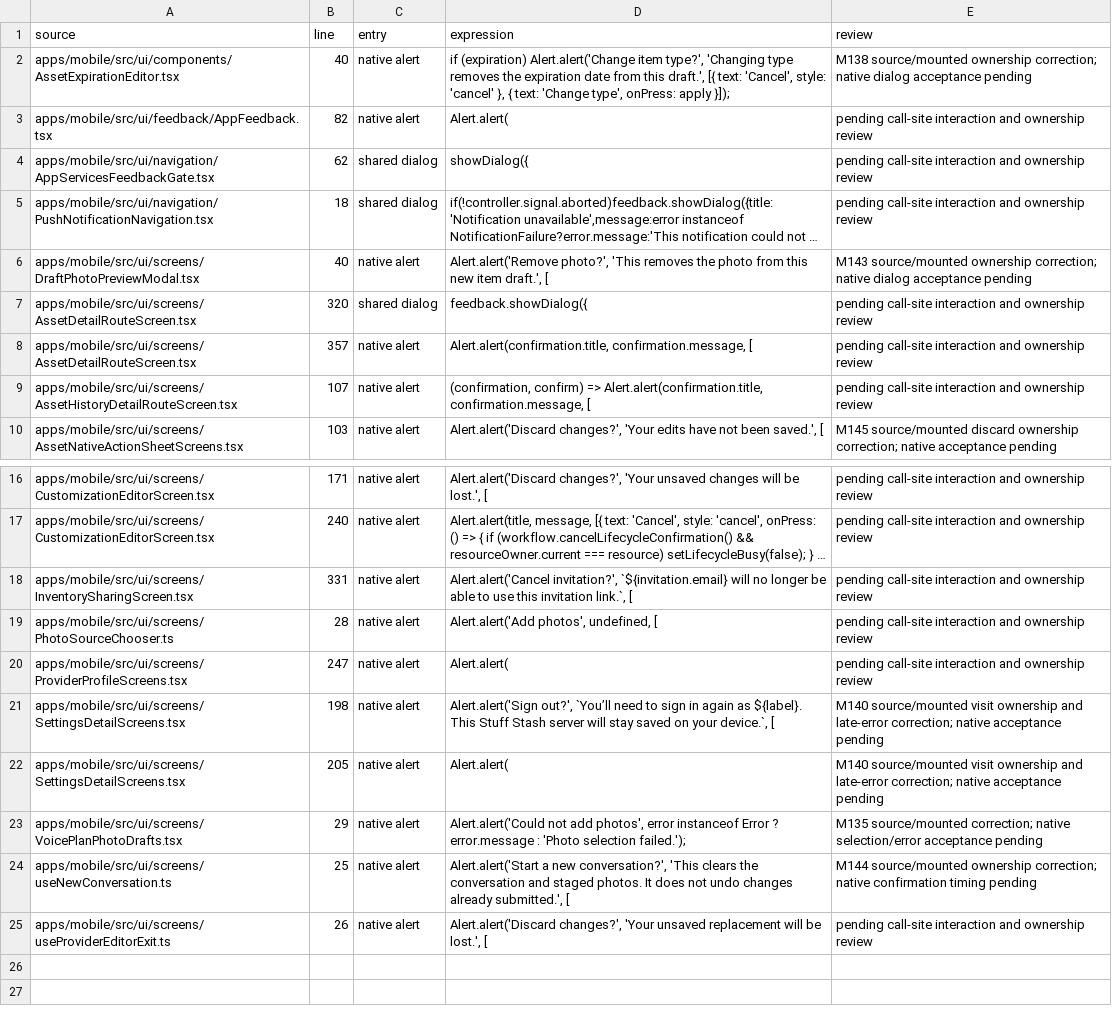
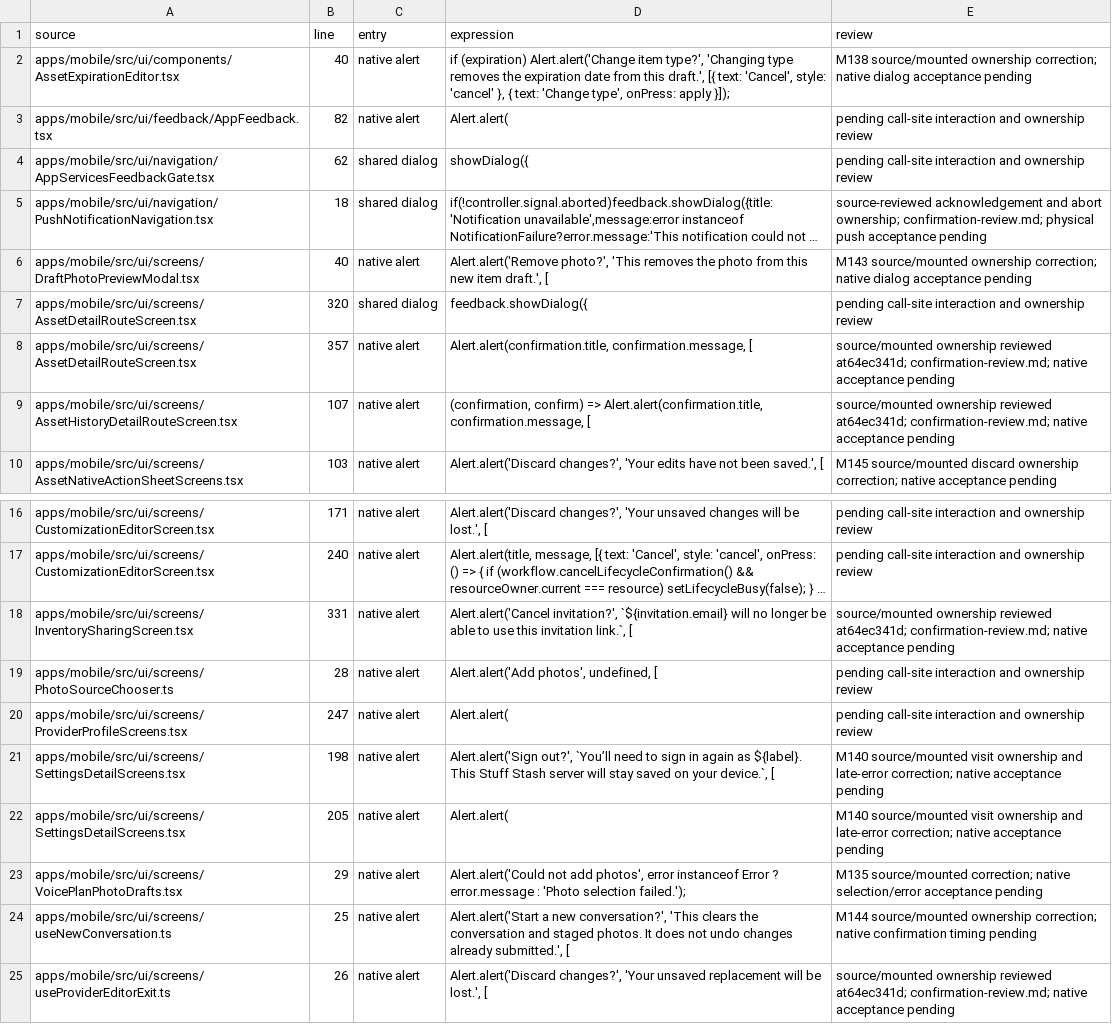
Before and after one commit to elsell/stuffstash, a CSV file: docs/reports/mobile-ui-remediation-2026-09-14/confirmation-call-sites.csv, drawn as a sheet; only a part is shown, gaps mark what is left out; long unchanged cells end in …; the diff names each change by its address in the sheet, - before the commit and + after, or states it on an @@ line.

Commit message:
docs(mobile): reconcile confirmation and onboarding evidence

```diff
--- a/docs/reports/mobile-ui-remediation-2026-09-14/confirmation-call-sites.csv
+++ b/docs/reports/mobile-ui-remediation-2026-09-14/confirmation-call-sites.csv
-E5 (review): pending call-site interaction and ownership review
+E5 (review): source-reviewed acknowledgement and abort ownership; confirmation-review.md; physical push acceptance pending
-E8:E9 (review): pending call-site interaction and ownership review
+E8:E9 (review): source/mounted ownership reviewed at64ec341d; confirmation-review.md; native acceptance pending
-E18 (review): pending call-site interaction and ownership review
+E18 (review): source/mounted ownership reviewed at64ec341d; confirmation-review.md; native acceptance pending
-E25 (review): pending call-site interaction and ownership review
+E25 (review): source/mounted ownership reviewed at64ec341d; confirmation-review.md; native acceptance pending
```
Also changed, not shown: 4 other files.
